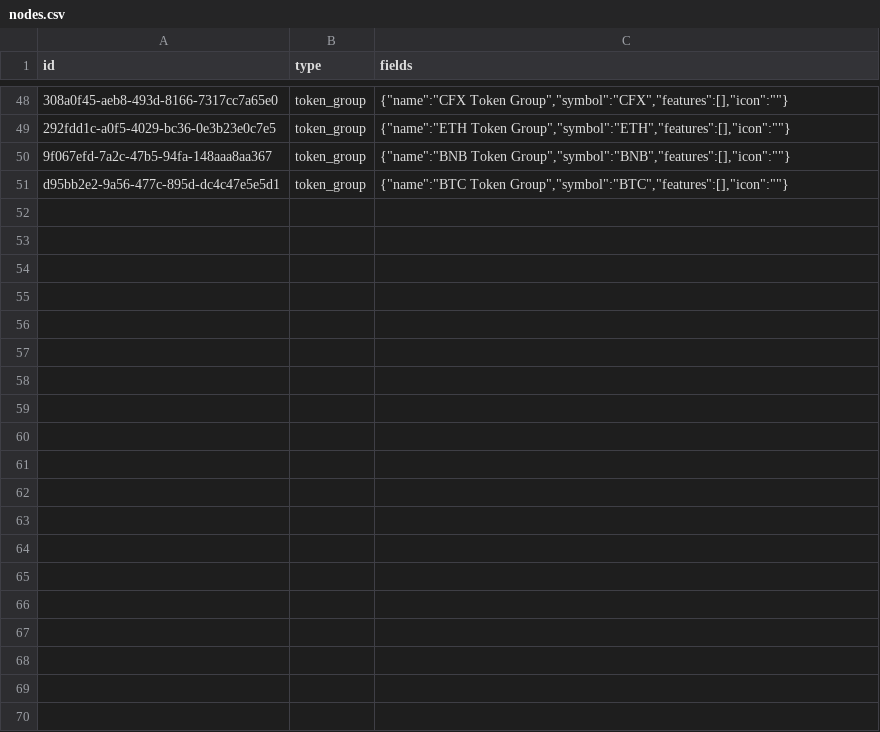
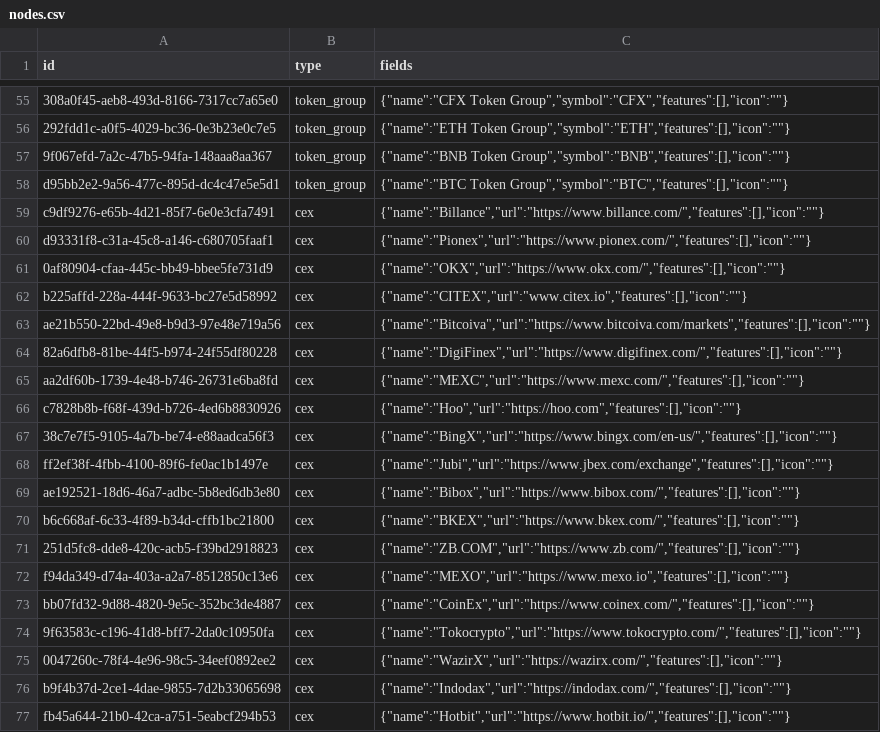
Before and after one commit to simulacrumb-glm/treegraph-graph, a CSV file: poc/nodes.csv, drawn as a sheet; only a part is shown, gaps mark what is left out; the diff covers the shown part only; the diff names each change by its address in the sheet, - before the commit and + after, or states it on an @@ line.

```diff
--- a/poc/nodes.csv
+++ b/poc/nodes.csv
+row 59: c9df9276-e65b-4d21-85f7-6e0e3cfa7491 | cex | {"name":"Billance","url":"https://www.billance.com/","features":[],"icon":""}
+row 60: d93331f8-c31a-45c8-a146-c680705faaf1 | cex | {"name":"Pionex","url":"https://www.pionex.com/","features":[],"icon":""}
+row 61: 0af80904-cfaa-445c-bb49-bbee5fe731d9 | cex | {"name":"OKX","url":"https://www.okx.com/","features":[],"icon":""}
+row 62: b225affd-228a-444f-9633-bc27e5d58992 | cex | {"name":"CITEX","url":"www.citex.io","features":[],"icon":""}
+row 63: ae21b550-22bd-49e8-b9d3-97e48e719a56 | cex | {"name":"Bitcoiva","url":"https://www.bitcoiva.com/markets","features":[],"icon":""}
+row 64: 82a6dfb8-81be-44f5-b974-24f55df80228 | cex | {"name":"DigiFinex","url":"https://www.digifinex.com/","features":[],"icon":""}
+row 65: aa2df60b-1739-4e48-b746-26731e6ba8fd | cex | {"name":"MEXC","url":"https://www.mexc.com/","features":[],"icon":""}
+row 66: c7828b8b-f68f-439d-b726-4ed6b8830926 | cex | {"name":"Hoo","url":"https://hoo.com","features":[],"icon":""}
+row 67: 38c7e7f5-9105-4a7b-be74-e88aadca56f3 | cex | {"name":"BingX","url":"https://www.bingx.com/en-us/","features":[],"icon":""}
+row 68: ff2ef38f-4fbb-4100-89f6-fe0ac1b1497e | cex | {"name":"Jubi","url":"https://www.jbex.com/exchange","features":[],"icon":""}
+row 69: ae192521-18d6-46a7-adbc-5b8ed6db3e80 | cex | {"name":"Bibox","url":"https://www.bibox.com/","features":[],"icon":""}
+row 70: b6c668af-6c33-4f89-b34d-cffb1bc21800 | cex | {"name":"BKEX","url":"https://www.bkex.com/","features":[],"icon":""}
+row 71: 251d5fc8-dde8-420c-acb5-f39bd2918823 | cex | {"name":"ZB.COM","url":"https://www.zb.com/","features":[],"icon":""}
+row 72: f94da349-d74a-403a-a2a7-8512850c13e6 | cex | {"name":"MEXO","url":"https://www.mexo.io","features":[],"icon":""}
+row 73: bb07fd32-9d88-4820-9e5c-352bc3de4887 | cex | {"name":"CoinEx","url":"https://www.coinex.com/","features":[],"icon":""}
+row 74: 9f63583c-c196-41d8-bff7-2da0c10950fa | cex | {"name":"Tokocrypto","url":"https://www.tokocrypto.com/","features":[],"icon":""}
+row 75: 0047260c-78f4-4e96-98c5-34eef0892ee2 | cex | {"name":"WazirX","url":"https://wazirx.com/","features":[],"icon":""}
+row 76: b9f4b37d-2ce1-4dae-9855-7d2b33065698 | cex | {"name":"Indodax","url":"https://indodax.com/","features":[],"icon":""}
+row 77: fb45a644-21b0-42ca-a751-5eabcf294b53 | cex | {"name":"Hotbit","url":"https://www.hotbit.io/","features":[],"icon":""}
```
Also changed, not shown: 7 added rows elsewhere in this file, poc/links.csv, 4 other files.
